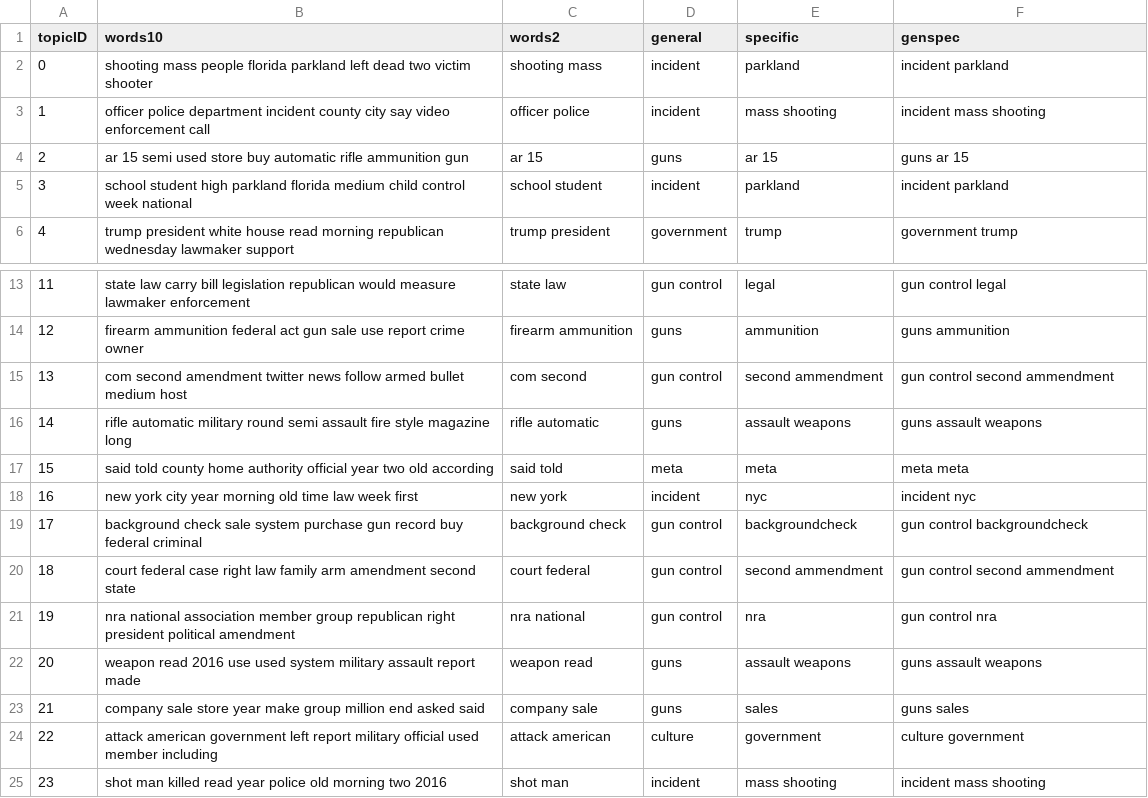
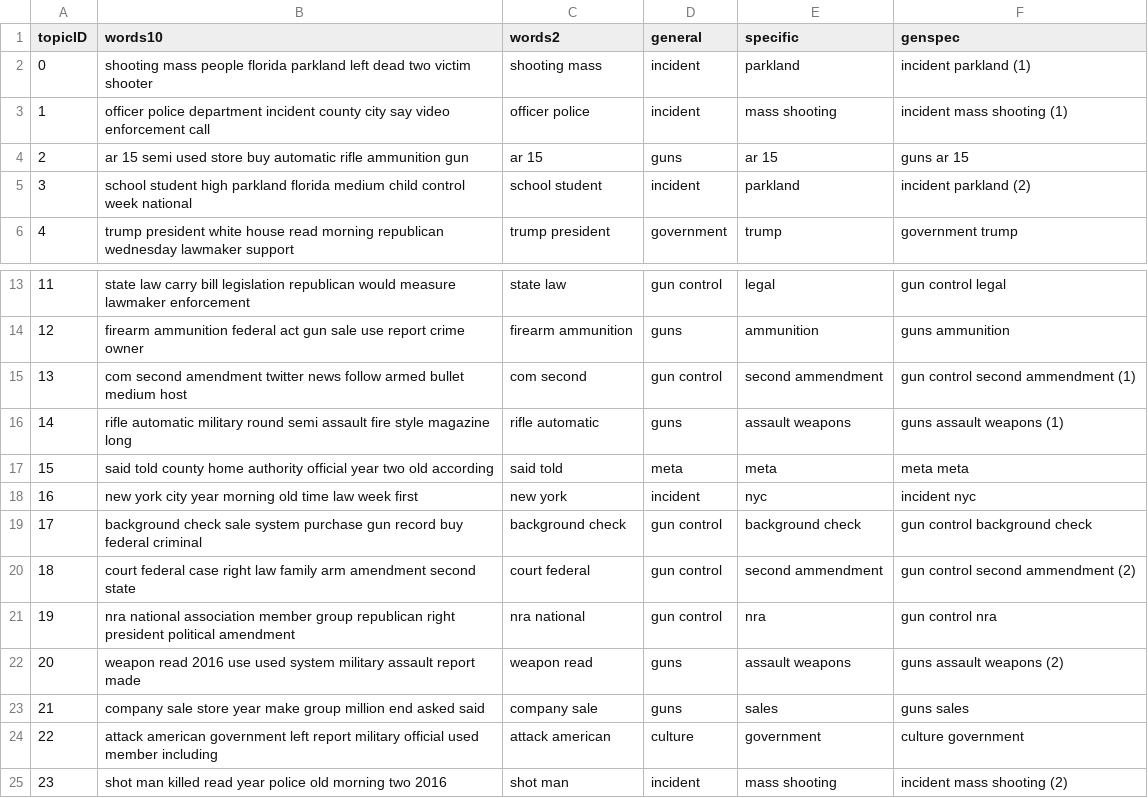
Before and after one commit to michellejm/guns_in_America, a CSV file: topics_list_24_coded.csv, drawn as a sheet; only a part is shown, gaps mark what is left out.

```diff
--- a/topics_list_24_coded.csv
+++ b/topics_list_24_coded.csv
@@ -1,6 +1,6 @@
 topicID,words10,words2,general,specific,genspec
-0,shooting mass people florida parkland left dead two victim shooter,shooting mass,incident,parkland,incident parkland
-1,officer police department incident county city say video enforcement call,officer police,incident,mass shooting,incident mass shooting
+0,shooting mass people florida parkland left dead two victim shooter,shooting mass,incident,parkland,incident parkland (1)
+1,officer police department incident county city say video enforcement call,officer police,incident,mass shooting,incident mass shooting (1)
 2,ar 15 semi used store buy automatic rifle ammunition gun,ar 15,guns,ar 15,guns ar 15
-3,school student high parkland florida medium child control week national,school student,incident,parkland,incident parkland
+3,school student high parkland florida medium child control week national,school student,incident,parkland,incident parkland (2)
 4,trump president white house read morning republican wednesday lawmaker support,trump president,government,trump,government trump
@@ -14,12 +14,12 @@ topicID,words10,words2,general,specific,genspec
 12,firearm ammunition federal act gun sale use report crime owner,firearm ammunition,guns,ammunition,guns ammunition
-13,com second amendment twitter news follow armed bullet medium host,com second,gun control,second ammendment,gun control second ammendment
-14,rifle automatic military round semi assault fire style magazine long,rifle automatic,guns,assault weapons,guns assault weapons
+13,com second amendment twitter news follow armed bullet medium host,com second,gun control,second ammendment,gun control second ammendment (1)
+14,rifle automatic military round semi assault fire style magazine long,rifle automatic,guns,assault weapons,guns assault weapons (1)
 15,said told county home authority official year two old according,said told,meta,meta,meta meta
 16,new york city year morning old time law week first,new york,incident,nyc,incident nyc
-17,background check sale system purchase gun record buy federal criminal,background check,gun control,backgroundcheck,gun control backgroundcheck
-18,court federal case right law family arm amendment second state,court federal,gun control,second ammendment,gun control second ammendment
+17,background check sale system purchase gun record buy federal criminal,background check,gun control,background check,gun control background check
+18,court federal case right law family arm amendment second state,court federal,gun control,second ammendment,gun control second ammendment (2)
 19,nra national association member group republican right president political amendment,nra national,gun control,nra,gun control nra
-20,weapon read 2016 use used system military assault report made,weapon read,guns,assault weapons,guns assault weapons
+20,weapon read 2016 use used system military assault report made,weapon read,guns,assault weapons,guns assault weapons (2)
 21,company sale store year make group million end asked said,company sale,guns,sales,guns sales
 22,attack american government left report military official used member including,attack american,culture,government,culture government
-23,shot man killed read year police old morning two 2016,shot man,incident,mass shooting,incident mass shooting
+23,shot man killed read year police old morning two 2016,shot man,incident,mass shooting,incident mass shooting (2)
```
Also changed, not shown: gs_convervative.csv, gs_liberal.csv, 12 other files.
